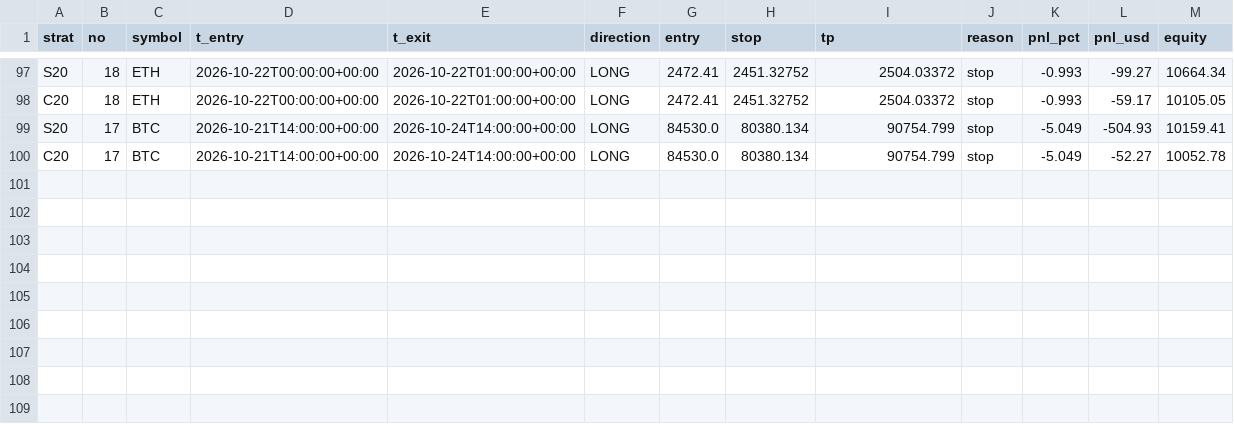
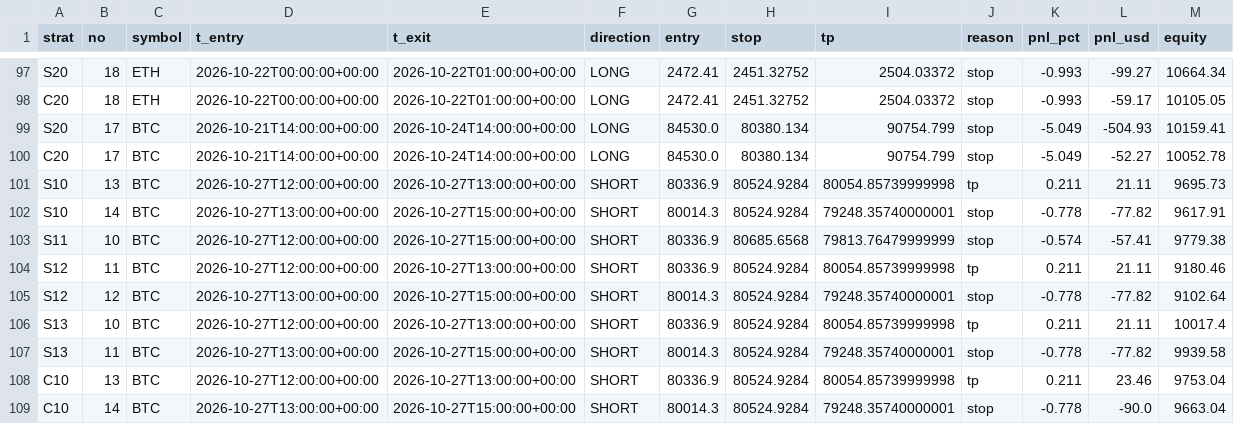
Before and after one commit to Jessieeeeai/dpl-flow-bot, a CSV file: trades.csv, drawn as a sheet; only a part is shown, gaps mark what is left out.

```diff
--- a/trades.csv
+++ b/trades.csv
@@ -100 +100,10 @@ S20,17,BTC,2026-10-21T14:00:00+00:00,2026-10-24T14:00:00+00:00,LONG,84530.0,8038
 C20,17,BTC,2026-10-21T14:00:00+00:00,2026-10-24T14:00:00+00:00,LONG,84530.0,80380.134,90754.799,stop,-5.049,-52.27,10052.78
+S10,13,BTC,2026-10-27T12:00:00+00:00,2026-10-27T13:00:00+00:00,SHORT,80336.9,80524.9284,80054.85739999998,tp,0.211,21.11,9695.73
+S10,14,BTC,2026-10-27T13:00:00+00:00,2026-10-27T15:00:00+00:00,SHORT,80014.3,80524.9284,79248.35740000001,stop,-0.778,-77.82,9617.91
+S11,10,BTC,2026-10-27T12:00:00+00:00,2026-10-27T15:00:00+00:00,SHORT,80336.9,80685.6568,79813.76479999999,stop,-0.574,-57.41,9779.38
+S12,11,BTC,2026-10-27T12:00:00+00:00,2026-10-27T13:00:00+00:00,SHORT,80336.9,80524.9284,80054.85739999998,tp,0.211,21.11,9180.46
+S12,12,BTC,2026-10-27T13:00:00+00:00,2026-10-27T15:00:00+00:00,SHORT,80014.3,80524.9284,79248.35740000001,stop,-0.778,-77.82,9102.64
+S13,10,BTC,2026-10-27T12:00:00+00:00,2026-10-27T13:00:00+00:00,SHORT,80336.9,80524.9284,80054.85739999998,tp,0.211,21.11,10017.4
+S13,11,BTC,2026-10-27T13:00:00+00:00,2026-10-27T15:00:00+00:00,SHORT,80014.3,80524.9284,79248.35740000001,stop,-0.778,-77.82,9939.58
+C10,13,BTC,2026-10-27T12:00:00+00:00,2026-10-27T13:00:00+00:00,SHORT,80336.9,80524.9284,80054.85739999998,tp,0.211,23.46,9753.04
+C10,14,BTC,2026-10-27T13:00:00+00:00,2026-10-27T15:00:00+00:00,SHORT,80014.3,80524.9284,79248.35740000001,stop,-0.778,-90.0,9663.04
```
Also changed, not shown: exec_log.csv, 1 other file.
